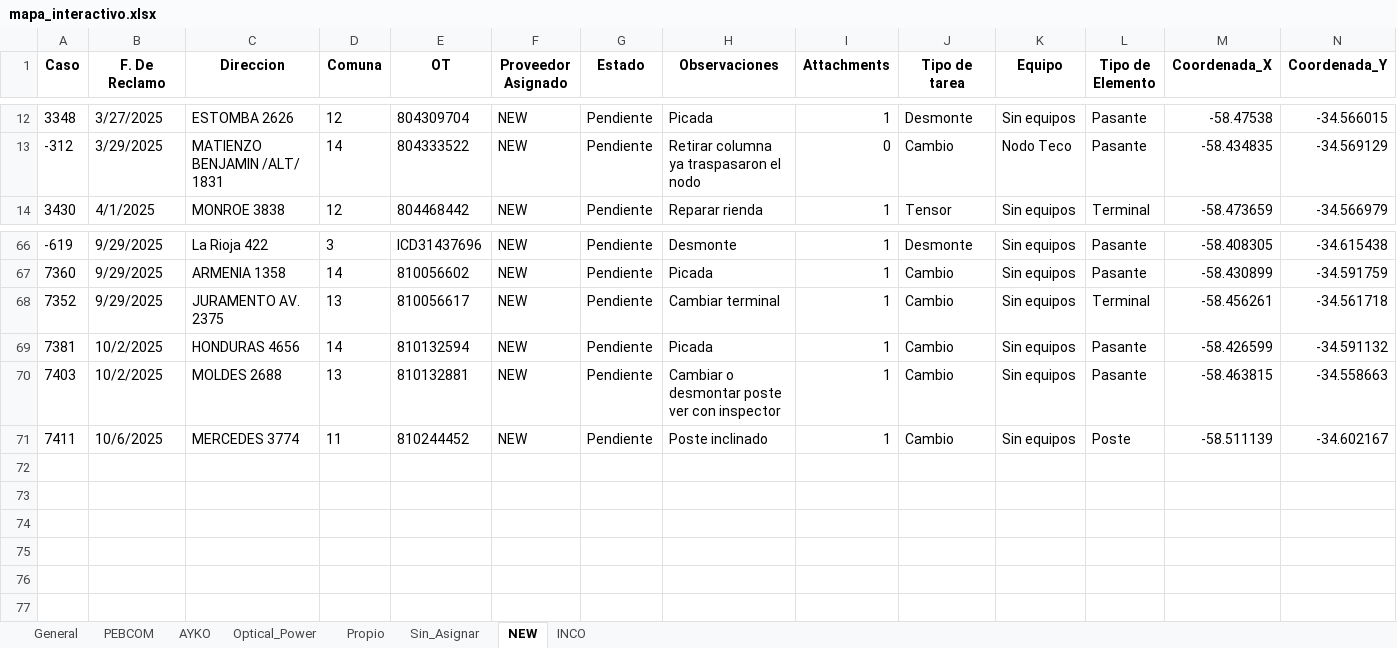
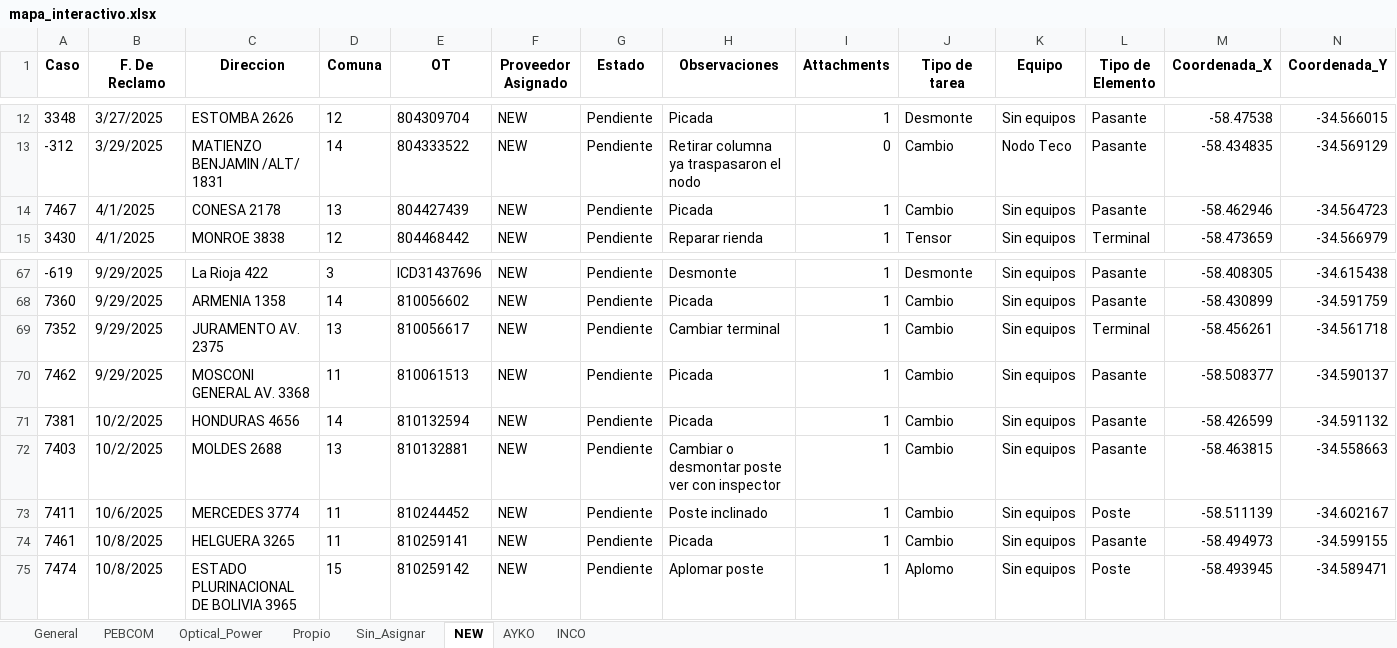
Before and after one commit to gestiondereclamosteco/pendientes_mantenimiento, an Excel workbook: mapa_interactivo.xlsx, sheet NEW, drawn as a sheet; only a part is shown, gaps mark what is left out; values as stored, in another font and other column widths than the file's, no borders; rows hold the shown columns only; the diff names each change by its address in the sheet, - before the commit and + after, or states it on an @@ line.

```diff
--- a/mapa_interactivo.xlsx (sheet NEW)
+++ b/mapa_interactivo.xlsx (sheet NEW)
@@ sheet tab order changed: General | PEBCOM | Optical_Power | Propio | Sin_Asignar | NEW | AYKO | INCO @@
+row 14: 7467 | 4/1/2025 | CONESA 2178 | 13 | 804427439 | NEW | Pendiente | Picada | 1 | Cambio | Sin equipos | Pasante | -58.462946 | -34.564723
+row 70: 7462 | 9/29/2025 | MOSCONI GENERAL AV. 3368 | 11 | 810061513 | NEW | Pendiente | Picada | 1 | Cambio | Sin equipos | Pasante | -58.508377 | -34.590137
+row 74: 7461 | 10/8/2025 | HELGUERA 3265 | 11 | 810259141 | NEW | Pendiente | Picada | 1 | Cambio | Sin equipos | Pasante | -58.494973 | -34.599155
+row 75: 7474 | 10/8/2025 | ESTADO PLURINACIONAL DE BOLIVIA 3965 | 15 | 810259142 | NEW | Pendiente | Aplomar poste | 1 | Aplomo | Sin equipos | Poste | -58.493945 | -34.589471
```
Also changed, not shown: sheet General, sheet PEBCOM, sheet Sin_Asignar, sheet INCO, sheet AYKO, 1 other file.
